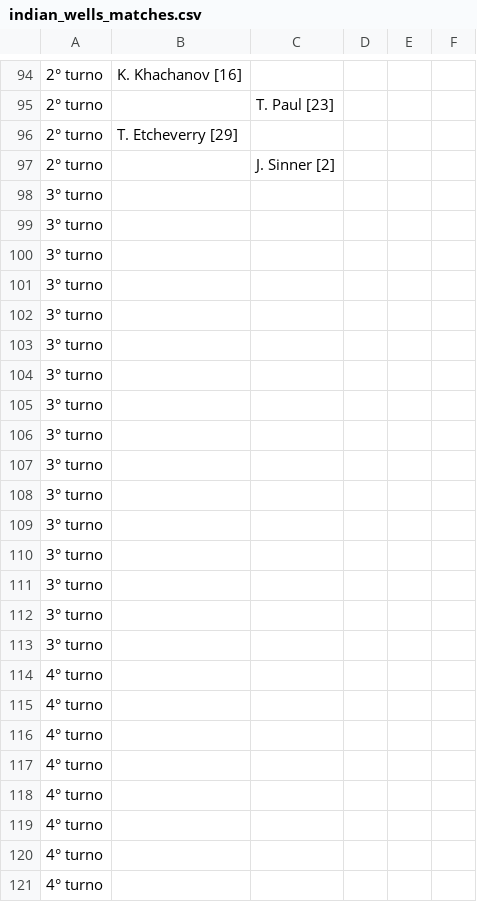
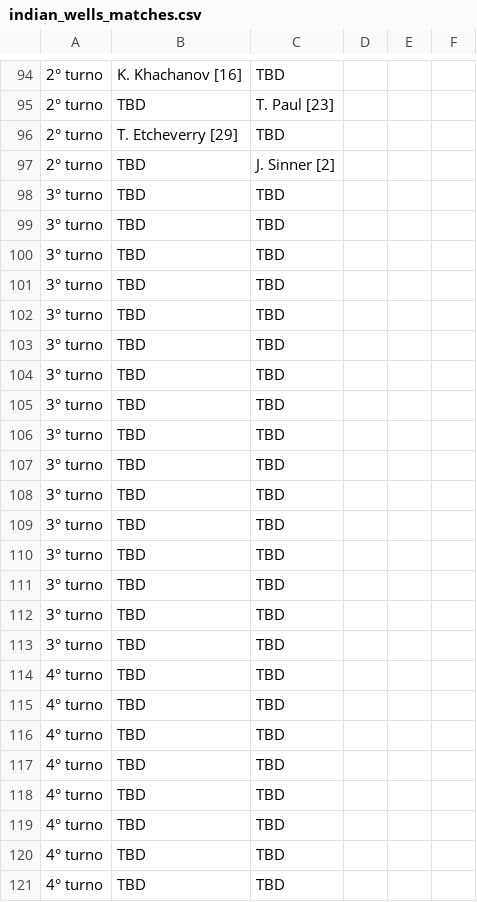
Before and after one commit to bennygiardina/test_2, a CSV file: data/indian_wells_matches.csv, drawn as a sheet; only a part is shown, gaps mark what is left out; the diff covers the shown part only.

```diff
--- a/data/indian_wells_matches.csv
+++ b/data/indian_wells_matches.csv
@@ -94,28 +94,28 @@
-2° turno,K. Khachanov [16],,,,
-2° turno,,T. Paul [23],,,
-2° turno,T. Etcheverry [29],,,,
-2° turno,,J. Sinner [2],,,
-3° turno,,,,,
-3° turno,,,,,
-3° turno,,,,,
-3° turno,,,,,
-3° turno,,,,,
-3° turno,,,,,
-3° turno,,,,,
-3° turno,,,,,
-3° turno,,,,,
-3° turno,,,,,
-3° turno,,,,,
-3° turno,,,,,
-3° turno,,,,,
-3° turno,,,,,
-3° turno,,,,,
-3° turno,,,,,
-4° turno,,,,,
-4° turno,,,,,
-4° turno,,,,,
-4° turno,,,,,
-4° turno,,,,,
-4° turno,,,,,
-4° turno,,,,,
-4° turno,,,,,
+2° turno,K. Khachanov [16],TBD,,,
+2° turno,TBD,T. Paul [23],,,
+2° turno,T. Etcheverry [29],TBD,,,
+2° turno,TBD,J. Sinner [2],,,
+3° turno,TBD,TBD,,,
+3° turno,TBD,TBD,,,
+3° turno,TBD,TBD,,,
+3° turno,TBD,TBD,,,
+3° turno,TBD,TBD,,,
+3° turno,TBD,TBD,,,
+3° turno,TBD,TBD,,,
+3° turno,TBD,TBD,,,
+3° turno,TBD,TBD,,,
+3° turno,TBD,TBD,,,
+3° turno,TBD,TBD,,,
+3° turno,TBD,TBD,,,
+3° turno,TBD,TBD,,,
+3° turno,TBD,TBD,,,
+3° turno,TBD,TBD,,,
+3° turno,TBD,TBD,,,
+4° turno,TBD,TBD,,,
+4° turno,TBD,TBD,,,
+4° turno,TBD,TBD,,,
+4° turno,TBD,TBD,,,
+4° turno,TBD,TBD,,,
+4° turno,TBD,TBD,,,
+4° turno,TBD,TBD,,,
+4° turno,TBD,TBD,,,
```
Also changed, not shown: 42 edited cells elsewhere in this file.
